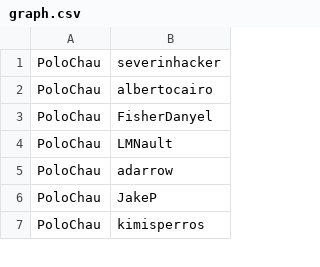
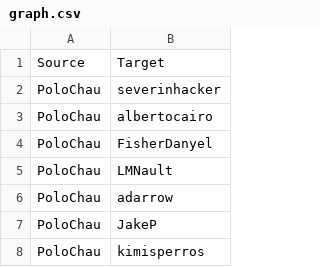
Before and after one commit to caustinbrooks/CSE_6242, a CSV file: HW1/Q1/graph.csv, drawn as a sheet; only a part is shown.

Commit message:
Add Headers to graph.csv

```diff
--- a/HW1/Q1/graph.csv
+++ b/HW1/Q1/graph.csv
@@ -1 +1,2 @@
+Source,Target
 PoloChau,severinhacker
```
